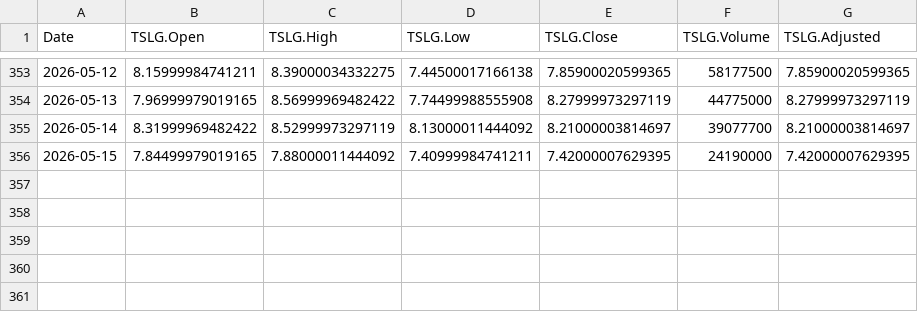
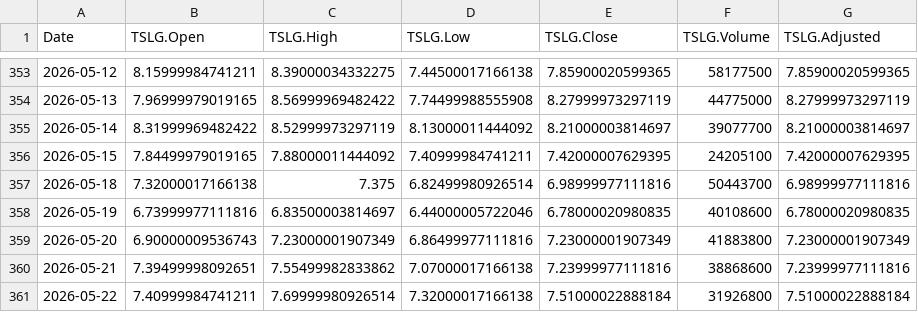
Before and after one commit to chems0404/Prophet_TQQQ, a CSV file: data/TSLG_data.csv, drawn as a sheet; only a part is shown, gaps mark what is left out.

```diff
--- a/data/TSLG_data.csv
+++ b/data/TSLG_data.csv
@@ -355,2 +355,7 @@
 2026-05-14,8.31999969482422,8.52999973297119,8.13000011444092,8.21000003814697,39077700,8.21000003814697
-2026-05-15,7.84499979019165,7.88000011444092,7.40999984741211,7.42000007629395,24190000,7.42000007629395
+2026-05-15,7.84499979019165,7.88000011444092,7.40999984741211,7.42000007629395,24205100,7.42000007629395
+2026-05-18,7.32000017166138,7.375,6.82499980926514,6.98999977111816,50443700,6.98999977111816
+2026-05-19,6.73999977111816,6.83500003814697,6.44000005722046,6.78000020980835,40108600,6.78000020980835
+2026-05-20,6.90000009536743,7.23000001907349,6.86499977111816,7.23000001907349,41883800,7.23000001907349
+2026-05-21,7.39499998092651,7.55499982833862,7.07000017166138,7.23999977111816,38868600,7.23999977111816
+2026-05-22,7.40999984741211,7.69999980926514,7.32000017166138,7.51000022888184,31926800,7.51000022888184
```
Also changed, not shown: data/BTC_data.csv, data/SOXL_data.csv, 12 other files.
